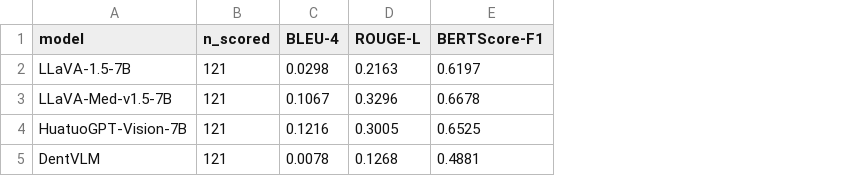
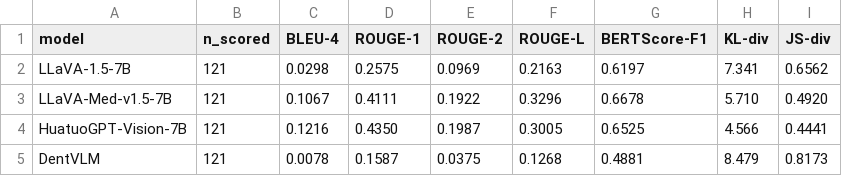
Before and after one commit to Negpkr/VLMs-for-Panoramic-Dental-Diagnosis-and-Report-Generation, a CSV file: Main Job Outputs/rq3/rq3_pr_all_20260820_040310_summary.csv, drawn as a sheet; the diff names each change by its address in the sheet, - before the commit and + after, or states it on an @@ line.

```diff
--- a/Main Job Outputs/rq3/rq3_pr_all_20260820_040310_summary.csv
+++ b/Main Job Outputs/rq3/rq3_pr_all_20260820_040310_summary.csv
+column D (ROUGE-1), rows 2-5: 0.2575 | 0.4111 | 0.4350 | 0.1587
+column E (ROUGE-2), rows 2-5: 0.0969 | 0.1922 | 0.1987 | 0.0375
+column H (KL-div), rows 2-5: 7.341 | 5.710 | 4.566 | 8.479
+column I (JS-div), rows 2-5: 0.6562 | 0.4920 | 0.4441 | 0.8173
```
Also changed, not shown: Results/rq3_reports/rq3_pr_all_20260820_040310_summary.csv, 8 other files.
